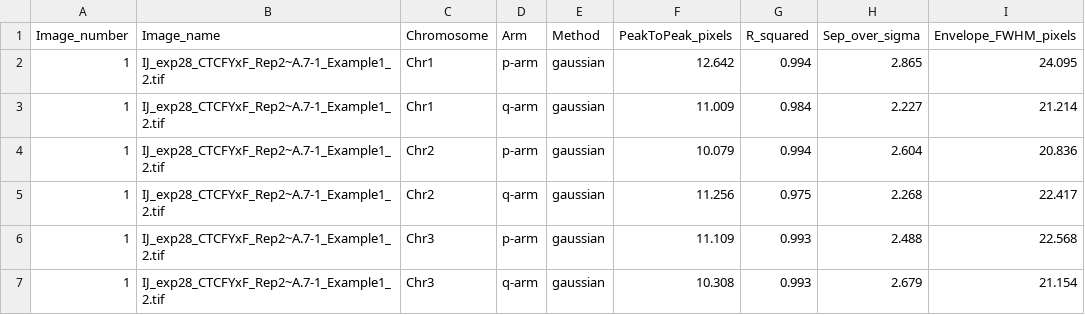
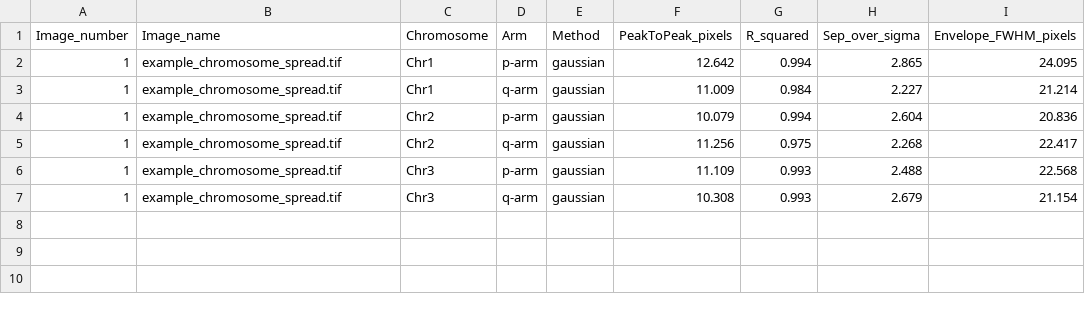
Before and after one commit to IsobelJohns/chromatid-arm-separation, a CSV file: demo/expected_output.csv, drawn as a sheet.

```diff
--- a/demo/expected_output.csv
+++ b/demo/expected_output.csv
@@ -1,7 +1,7 @@
 Image_number,Image_name,Chromosome,Arm,Method,PeakToPeak_pixels,R_squared,Sep_over_sigma,Envelope_FWHM_pixels
-1,IJ_exp28_CTCFYxF_Rep2~A.7-1_Example1_2.tif,Chr1,p-arm,gaussian,12.642,0.994,2.865,24.095
-1,IJ_exp28_CTCFYxF_Rep2~A.7-1_Example1_2.tif,Chr1,q-arm,gaussian,11.009,0.984,2.227,21.214
-1,IJ_exp28_CTCFYxF_Rep2~A.7-1_Example1_2.tif,Chr2,p-arm,gaussian,10.079,0.994,2.604,20.836
-1,IJ_exp28_CTCFYxF_Rep2~A.7-1_Example1_2.tif,Chr2,q-arm,gaussian,11.256,0.975,2.268,22.417
-1,IJ_exp28_CTCFYxF_Rep2~A.7-1_Example1_2.tif,Chr3,p-arm,gaussian,11.109,0.993,2.488,22.568
-1,IJ_exp28_CTCFYxF_Rep2~A.7-1_Example1_2.tif,Chr3,q-arm,gaussian,10.308,0.993,2.679,21.154
+1,example_chromosome_spread.tif,Chr1,p-arm,gaussian,12.642,0.994,2.865,24.095
+1,example_chromosome_spread.tif,Chr1,q-arm,gaussian,11.009,0.984,2.227,21.214
+1,example_chromosome_spread.tif,Chr2,p-arm,gaussian,10.079,0.994,2.604,20.836
+1,example_chromosome_spread.tif,Chr2,q-arm,gaussian,11.256,0.975,2.268,22.417
+1,example_chromosome_spread.tif,Chr3,p-arm,gaussian,11.109,0.993,2.488,22.568
+1,example_chromosome_spread.tif,Chr3,q-arm,gaussian,10.308,0.993,2.679,21.154
```
Also changed, not shown: 4 other files.
